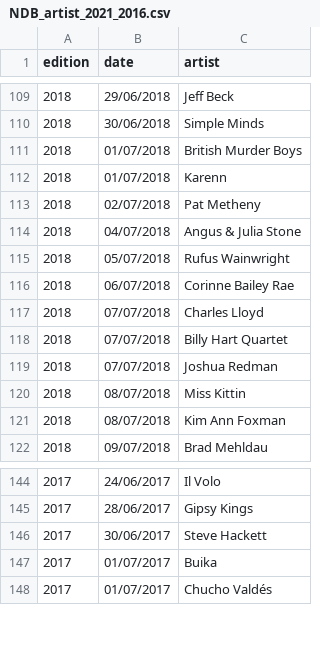
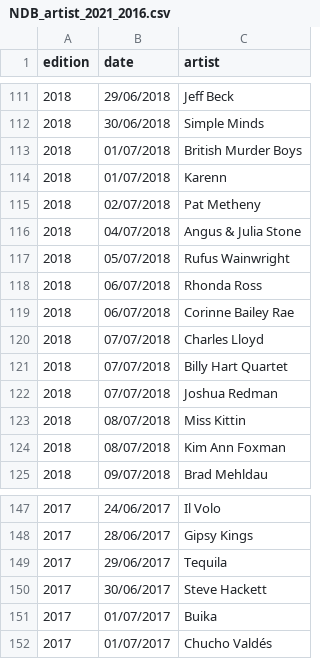
Before and after one commit to aeguia/ndb-music-recommender, a CSV file: data/NDB_artist_2021_2016.csv, drawn as a sheet; only a part is shown, gaps mark what is left out; the diff covers the shown part only.

```diff
--- a/data/NDB_artist_2021_2016.csv
+++ b/data/NDB_artist_2021_2016.csv
@@ -115,2 +117,3 @@ edition,date,artist
 2018,05/07/2018,Rufus Wainwright
+2018,06/07/2018,Rhonda Ross
 2018,06/07/2018,Corinne Bailey Rae
@@ -145,2 +148,3 @@ edition,date,artist
 2017,28/06/2017,Gipsy Kings
+2017,29/06/2017,Tequila
 2017,30/06/2017,Steve Hackett
```
Also changed, not shown: 4 added rows, 1 removed row and 2 edited cells elsewhere in this file, 1 other file.
